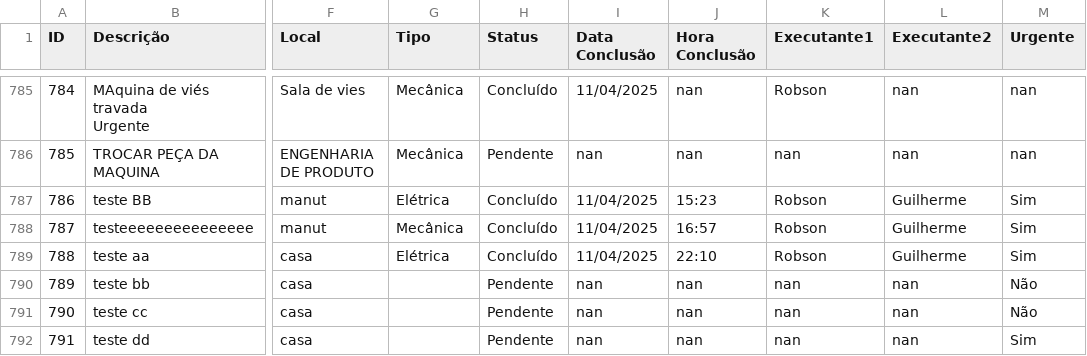
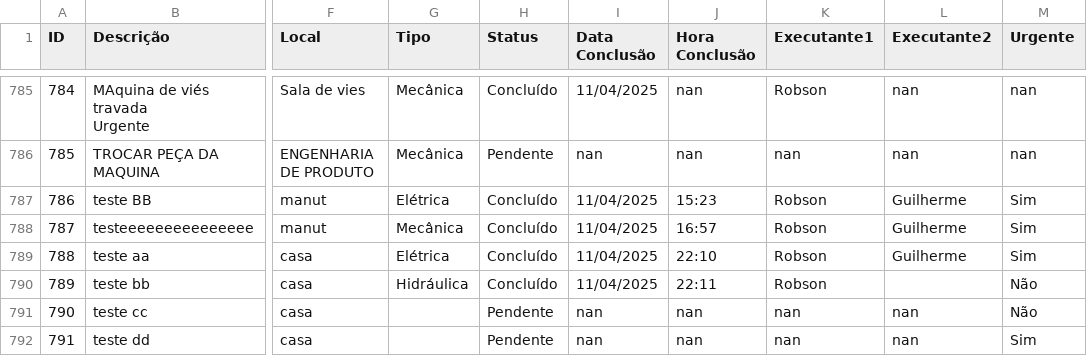
Before and after one commit to vilelarobson0971/OS_4.0, a CSV file: ordens_servico4.0.csv, drawn as a sheet; only a part is shown, gaps mark what is left out; the diff names each change by its address in the sheet, - before the commit and + after, or states it on an @@ line.

Commit message:
Atualização automática do sistema de OS

```diff
--- a/ordens_servico4.0.csv
+++ b/ordens_servico4.0.csv
-G790 (Tipo): (empty)
+G790 (Tipo): Hidráulica
-H790 (Status): Pendente
+H790 (Status): Concluído
-I790 (Data Conclusão): nan
+I790 (Data Conclusão): 11/04/2025
-J790 (Hora Conclusão): nan
+J790 (Hora Conclusão): 22:11
-K790 (Executante1): nan
+K790 (Executante1): Robson
-L790 (Executante2): nan
+L790 (Executante2): (empty)
```
